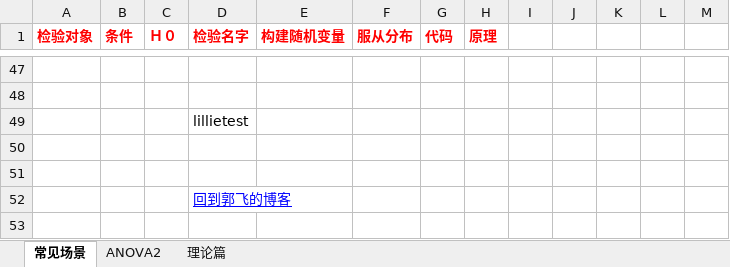
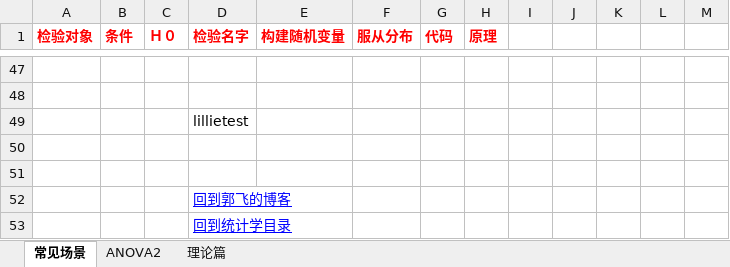
Before and after one commit to guofei9987/StatisticsBlog, an Excel workbook: HypothesisTesting.xlsx, sheet 常见场景, drawn as a sheet; only a part is shown, gaps mark what is left out; values as stored, in another font and other column widths than the file's, no borders; charts and pictures not drawn; the diff names each change by its address in the sheet, - before the commit and + after, or states it on an @@ line.

```diff
--- a/HypothesisTesting.xlsx (sheet 常见场景)
+++ b/HypothesisTesting.xlsx (sheet 常见场景)
+row 53:  |  |  | 回到统计学目录
```
Also changed, not shown: sheet 理论篇, sheet ANOVA2, pca.xlsx, regression.xlsx, 21 other files.
